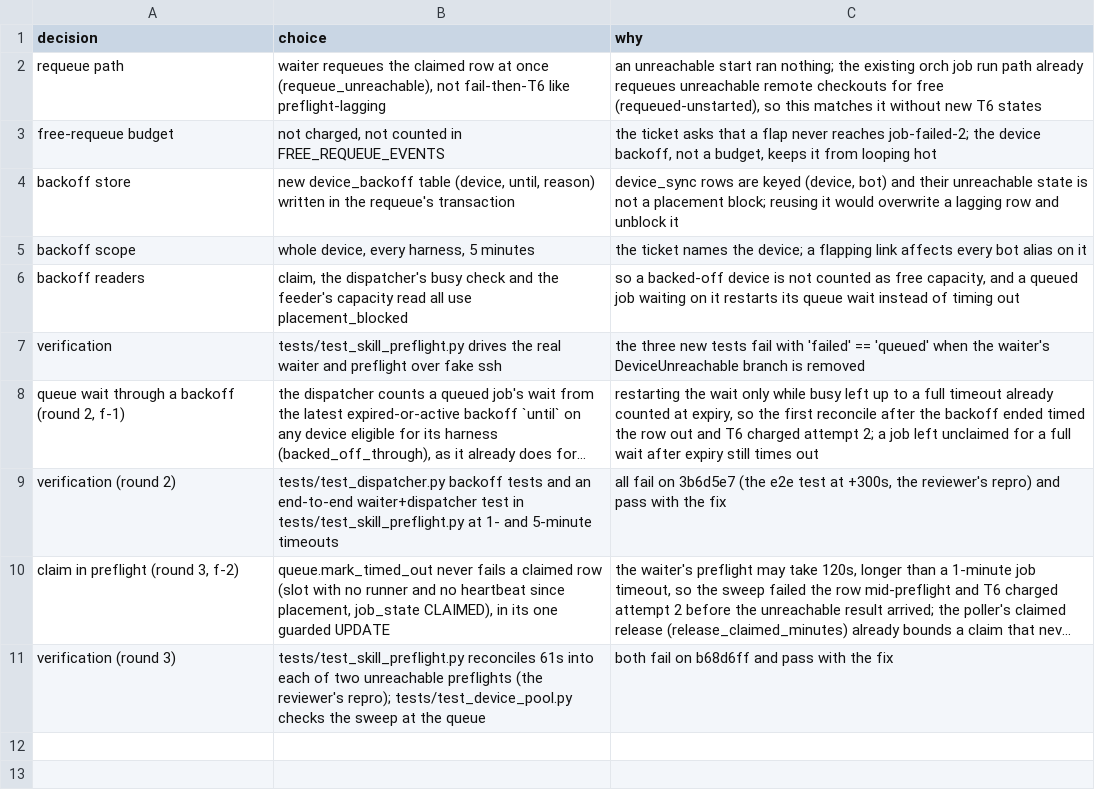
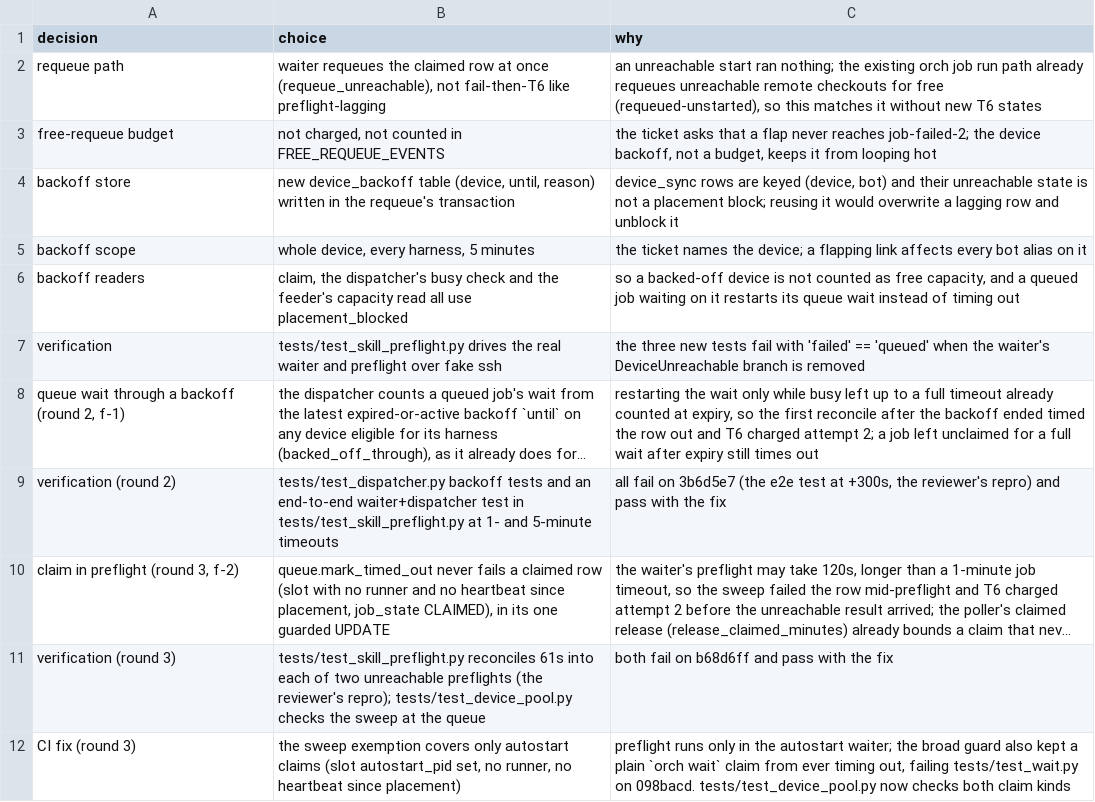
Before and after one commit to maxharris1/factory, a TSV file: docs/decisions/460-trail.tsv, drawn as a sheet; long unchanged cells end in …; the diff names each change by its address in the sheet, - before the commit and + after, or states it on an @@ line.

```diff
--- a/docs/decisions/460-trail.tsv
+++ b/docs/decisions/460-trail.tsv
+row 12: CI fix (round 3) | the sweep exemption covers only autostart claims (slot autostart_pid set, no runner, no heartbeat since placement) | preflight runs only in the autostart waiter; the broad guard also kept a plain `orch wait` claim from ever timing out, failing tests/test_wait.py on 098bacd. tests/test_device_pool.py now checks both claim kinds
```
Also changed, not shown: 2 other files.
